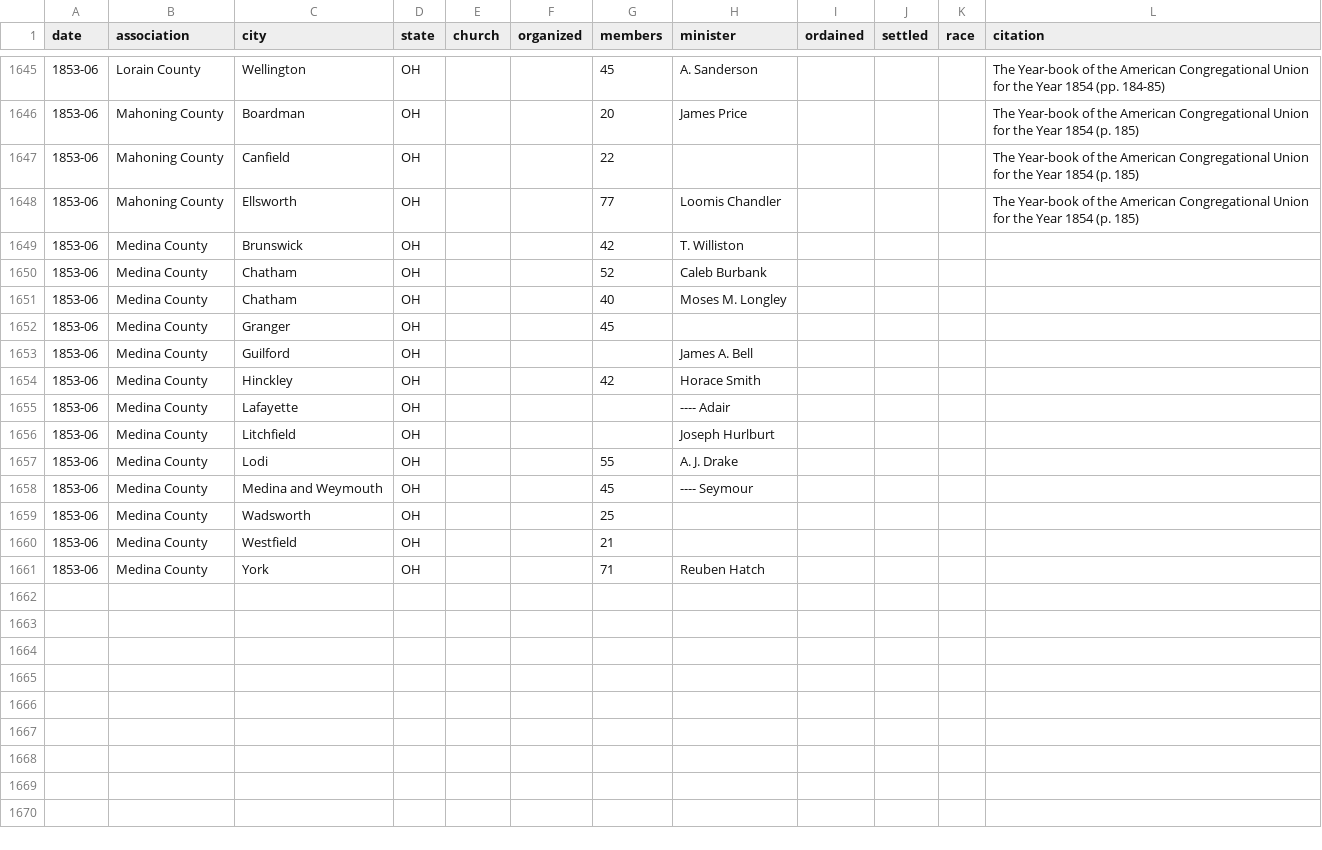
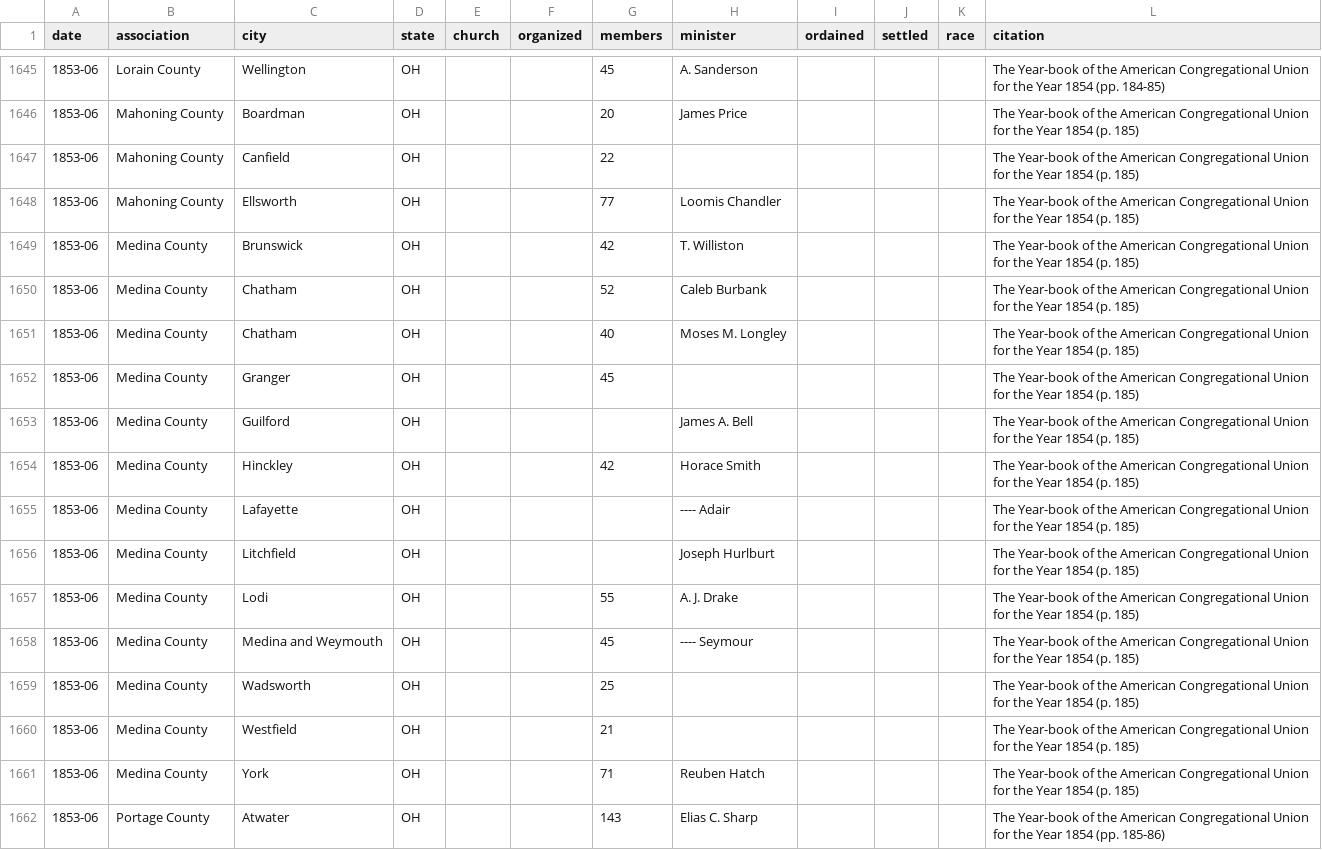
Before and after one commit to religious-ecologies/religious-statistics, a CSV file: data/congregationalist-yearbooks/congregationalist-yearbook-1854.csv, drawn as a sheet; only a part is shown, gaps mark what is left out; the diff covers the shown part only.

Commit message:
Portage County

```diff
--- a/data/congregationalist-yearbooks/congregationalist-yearbook-1854.csv
+++ b/data/congregationalist-yearbooks/congregationalist-yearbook-1854.csv
@@ -1648,14 +1648,15 @@ date,association,city,state,church,organized,members,minister,ordained,settled,r
 1853-06,Mahoning County,Ellsworth,OH,,,77,Loomis Chandler,,,,The Year-book of the American Congregational Union for the Year 1854 (p. 185)
-1853-06,Medina County,Brunswick,OH,,,42,T. Williston,,,,
-1853-06,Medina County,Chatham,OH,,,52,Caleb Burbank,,,,
-1853-06,Medina County,Chatham,OH,,,40,Moses M. Longley,,,,
-1853-06,Medina County,Granger,OH,,,45,,,,,
-1853-06,Medina County,Guilford,OH,,,,James A. Bell,,,,
-1853-06,Medina County,Hinckley,OH,,,42,Horace Smith,,,,
-1853-06,Medina County,Lafayette,OH,,,,---- Adair,,,,
-1853-06,Medina County,Litchfield,OH,,,,Joseph Hurlburt,,,,
-1853-06,Medina County,Lodi,OH,,,55,A. J. Drake,,,,
-1853-06,Medina County,Medina and Weymouth,OH,,,45,---- Seymour,,,,
-1853-06,Medina County,Wadsworth,OH,,,25,,,,,
-1853-06,Medina County,Westfield,OH,,,21,,,,,
-1853-06,Medina County,York,OH,,,71,Reuben Hatch,,,,
+1853-06,Medina County,Brunswick,OH,,,42,T. Williston,,,,The Year-book of the American Congregational Union for the Year 1854 (p. 185)
+1853-06,Medina County,Chatham,OH,,,52,Caleb Burbank,,,,The Year-book of the American Congregational Union for the Year 1854 (p. 185)
+1853-06,Medina County,Chatham,OH,,,40,Moses M. Longley,,,,The Year-book of the American Congregational Union for the Year 1854 (p. 185)
+1853-06,Medina County,Granger,OH,,,45,,,,,The Year-book of the American Congregational Union for the Year 1854 (p. 185)
+1853-06,Medina County,Guilford,OH,,,,James A. Bell,,,,The Year-book of the American Congregational Union for the Year 1854 (p. 185)
+1853-06,Medina County,Hinckley,OH,,,42,Horace Smith,,,,The Year-book of the American Congregational Union for the Year 1854 (p. 185)
+1853-06,Medina County,Lafayette,OH,,,,---- Adair,,,,The Year-book of the American Congregational Union for the Year 1854 (p. 185)
+1853-06,Medina County,Litchfield,OH,,,,Joseph Hurlburt,,,,The Year-book of the American Congregational Union for the Year 1854 (p. 185)
+1853-06,Medina County,Lodi,OH,,,55,A. J. Drake,,,,The Year-book of the American Congregational Union for the Year 1854 (p. 185)
+1853-06,Medina County,Medina and Weymouth,OH,,,45,---- Seymour,,,,The Year-book of the American Congregational Union for the Year 1854 (p. 185)
+1853-06,Medina County,Wadsworth,OH,,,25,,,,,The Year-book of the American Congregational Union for the Year 1854 (p. 185)
+1853-06,Medina County,Westfield,OH,,,21,,,,,The Year-book of the American Congregational Union for the Year 1854 (p. 185)
+1853-06,Medina County,York,OH,,,71,Reuben Hatch,,,,The Year-book of the American Congregational Union for the Year 1854 (p. 185)
+1853-06,Portage County,Atwater,OH,,,143,Elias C. Sharp,,,,The Year-book of the American Congregational Union for the Year 1854 (pp. 185-86)
```
Also changed, not shown: 17 added rows elsewhere in this file.
